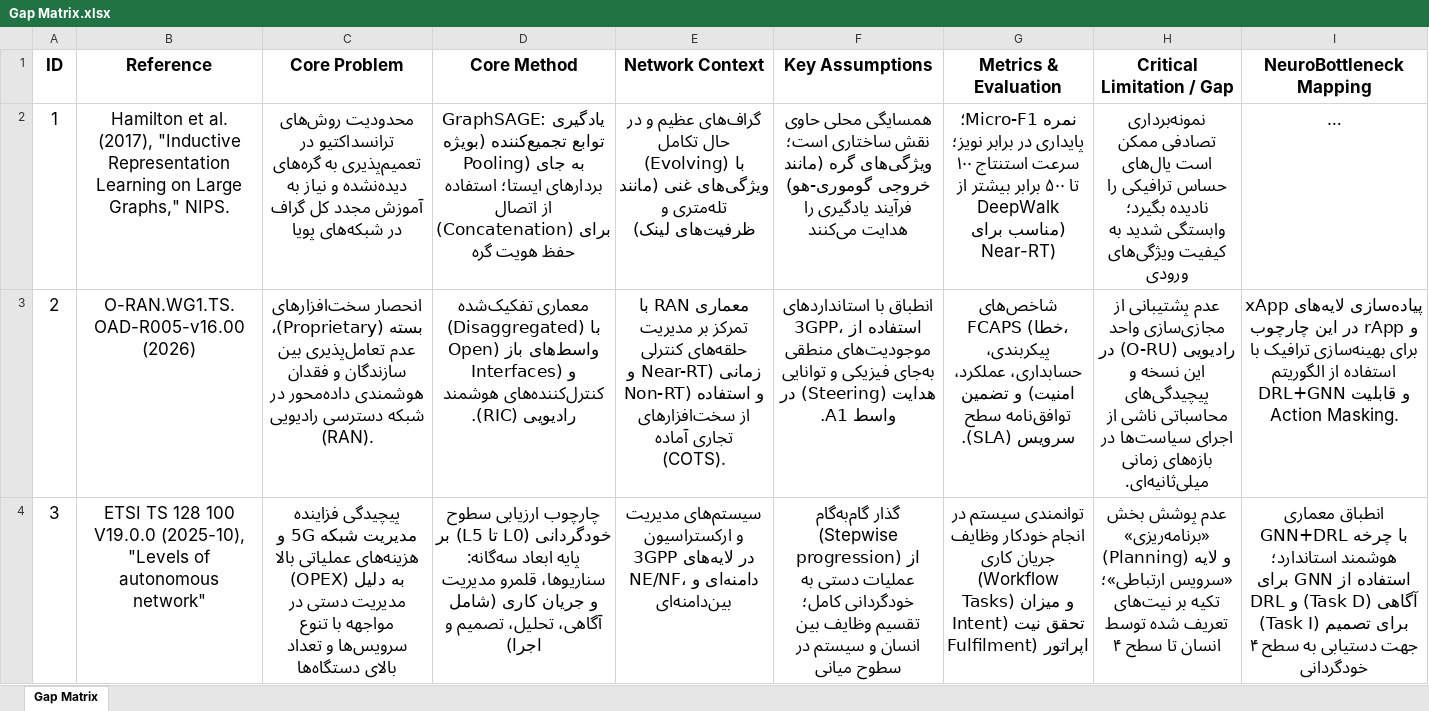
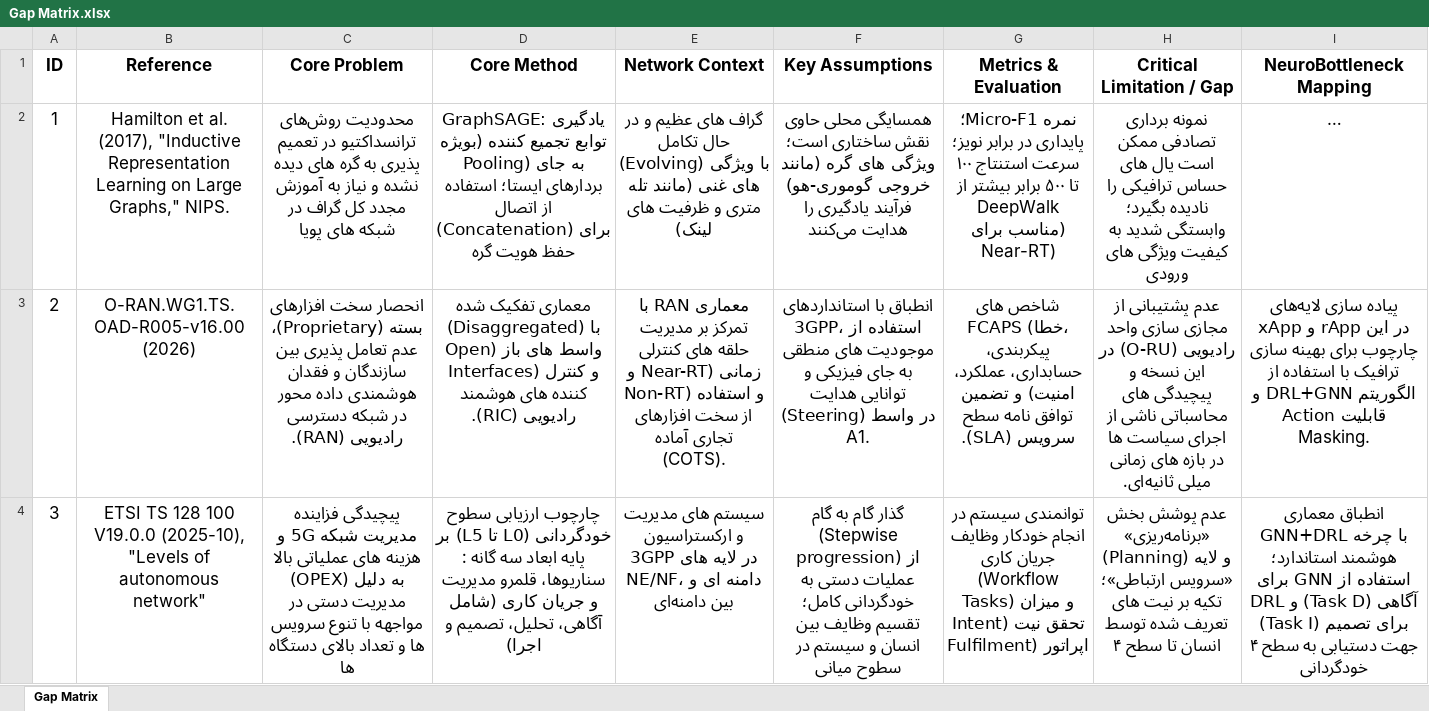
Before and after one commit to 9M3a1h3d9i9/NeuroBottleneck, an Excel workbook: notes/gap_matrix/Gap Matrix.xlsx, sheet Gap Matrix, drawn as a sheet; only a part is shown; long unchanged cells end in …; values as stored, in another font and other column widths than the file's, no borders; table styles not drawn; the diff covers the shown part only; the diff names each change by its address in the sheet, - before the commit and + after, or states it on an @@ line.

```diff
--- a/notes/gap_matrix/Gap Matrix.xlsx (sheet Gap Matrix)
+++ b/notes/gap_matrix/Gap Matrix.xlsx (sheet Gap Matrix)
-C2 (Core Problem): …ترانسداکتیو در تعمیم‌پذیری به گره‌های دیده‌نشده و نیاز به آموزش مجدد کل گراف در شبکه‌های پویا
+C2 (Core Problem): …ترانسداکتیو در تعمیم‌ پذیری به گره ‌های دیده‌ نشده و نیاز به آموزش مجدد کل گراف در شبکه ‌های پویا
-D2 (Core Method): …یادگیری توابع تجمیع‌کننده (بویژه Pooling)…
+D2 (Core Method): …یادگیری توابع تجمیع ‌کننده (بویژه Pooling)…
-E2 (Network Context): گراف‌های عظیم و در حال تکامل (Evolving) با ویژگی‌های غنی (مانند تله‌متری و ظرفیت‌های لینک)
+E2 (Network Context): گراف ‌های عظیم و در حال تکامل (Evolving) با ویژگی‌ های غنی (مانند تله‌ متری و ظرفیت‌ های لینک)
-F2 (Key Assumptions): …ساختاری است؛ ویژگی‌های گره (مانند…
+F2 (Key Assumptions): …ساختاری است؛ ویژگی ‌های گره (مانند…
-H2 (Critical Limitation / Gap): نمونه‌برداری تصادفی ممکن است یال‌های حساس ترافیکی را نادیده بگیرد؛ وابستگی شدید به کیفیت ویژگی‌های ورودی
+H2 (Critical Limitation / Gap): نمونه ‌برداری تصادفی ممکن است یال‌ های حساس ترافیکی را نادیده بگیرد؛ وابستگی شدید به کیفیت ویژگی‌ های ورودی
-C3 (Core Problem): انحصار سخت‌افزارهای بسته (Proprietary)، عدم تعامل‌پذیری بین سازندگان و فقدان هوشمندی داده‌محور در شبکه…
+C3 (Core Problem): انحصار سخت ‌افزارهای بسته (Proprietary)، عدم تعامل ‌پذیری بین سازندگان و فقدان هوشمندی داده‌ محور در شبکه…
-D3 (Core Method): معماری تفکیک‌شده (Disaggregated) با واسط‌های باز (Open Interfaces) و کنترل‌کننده‌های هوشمند رادیویی…
+D3 (Core Method): معماری تفکیک ‌شده (Disaggregated) با واسط ‌های باز (Open Interfaces) و کنترل ‌کننده‌ های هوشمند رادیویی…
-E3 (Network Context): …بر مدیریت حلقه‌های کنترلی زمانی (Near-RT و Non-RT) و استفاده از سخت‌افزارهای تجاری آماده…
+E3 (Network Context): …بر مدیریت حلقه‌ های کنترلی زمانی (Near-RT و Non-RT) و استفاده از سخت ‌افزارهای تجاری آماده…
-F3 (Key Assumptions): …استفاده از موجودیت‌های منطقی به‌جای فیزیکی و…
+F3 (Key Assumptions): …استفاده از موجودیت‌ های منطقی به‌ جای فیزیکی و…
-G3 (Metrics & Evaluation): شاخص‌های FCAPS (خطا، پیکربندی، حسابداری، عملکرد، امنیت) و تضمین توافق‌نامه سطح سرویس…
+G3 (Metrics & Evaluation): شاخص ‌های FCAPS (خطا، پیکربندی، حسابداری، عملکرد، امنیت) و تضمین توافق ‌نامه سطح سرویس…
-H3 (Critical Limitation / Gap): …پشتیبانی از مجازی‌سازی واحد رادیویی (O-RU) در این نسخه و پیچیدگی‌های محاسباتی ناشی از اجرای سیاست‌ها در بازه‌های زمانی میلی‌ثانیه‌ای.
+H3 (Critical Limitation / Gap): …پشتیبانی از مجازی ‌سازی واحد رادیویی (O-RU) در این نسخه و پیچیدگی‌ های محاسباتی ناشی از اجرای سیاست ‌ها در بازه‌ های زمانی میلی ‌ثانیه‌ای.
-I3 (NeuroBottleneck Mapping): پیاده‌سازی لایه‌های xApp و rApp در این چارچوب برای بهینه‌سازی ترافیک با…
+I3 (NeuroBottleneck Mapping): پیاده‌ سازی لایه‌های xApp و rApp در این چارچوب برای بهینه ‌سازی ترافیک با…
-C4 (Core Problem): …5G و هزینه‌های عملیاتی بالا (OPEX) به دلیل مدیریت دستی در مواجهه با تنوع سرویس‌ها و تعداد بالای دستگاه‌ها
+C4 (Core Problem): …5G و هزینه ‌های عملیاتی بالا (OPEX) به دلیل مدیریت دستی در مواجهه با تنوع سرویس‌ ها و تعداد بالای دستگاه ‌ها
-D4 (Core Method): …پایه ابعاد سه‌گانه: سناریوها، قلمرو…
+D4 (Core Method): …پایه ابعاد سه ‌گانه : سناریوها، قلمرو…
-E4 (Network Context): سیستم‌های مدیریت و ارکستراسیون 3GPP در لایه‌های NE/NF، دامنه‌ای و بین‌دامنه‌ای
+E4 (Network Context): سیستم‌ های مدیریت و ارکستراسیون 3GPP در لایه‌ های NE/NF، دامنه‌ ای و بین ‌دامنه‌ای
-F4 (Key Assumptions): گذار گام‌به‌گام (Stepwise progression)…
+F4 (Key Assumptions): گذار گام ‌به‌ گام (Stepwise progression)…
-H4 (Critical Limitation / Gap): …تکیه بر نیت‌های تعریف شده…
+H4 (Critical Limitation / Gap): …تکیه بر نیت ‌های تعریف شده…
```
Also changed, not shown: 1 added row and 5 edited cells elsewhere in this sheet.
